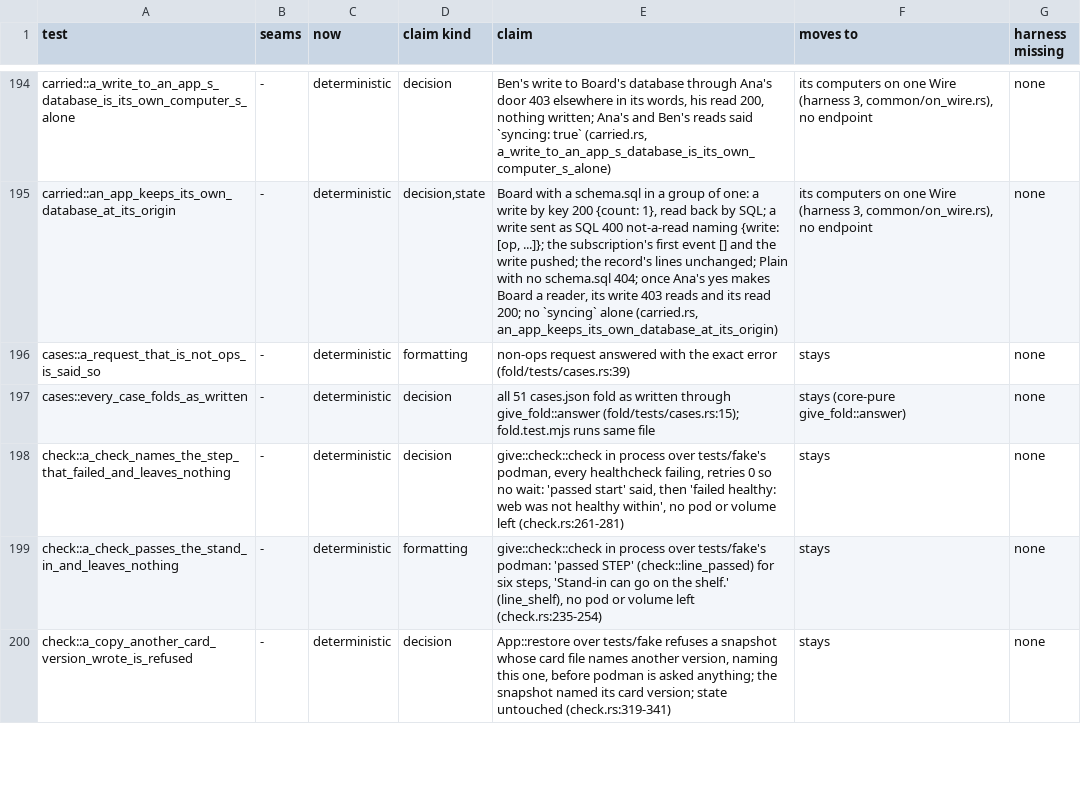
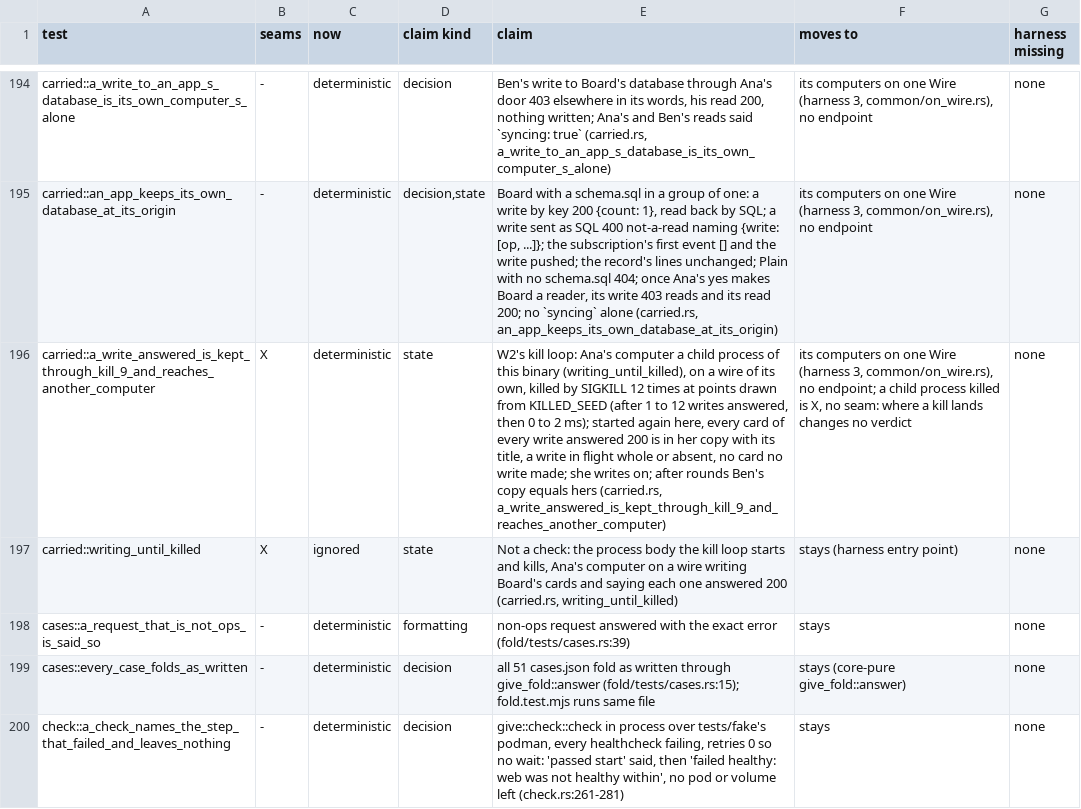
Before and after one commit to alexsbryan/svrngs, a TSV file: docs/seams.tsv, drawn as a sheet; only a part is shown, gaps mark what is left out; the shorter side is filled out with more unchanged rows; the diff names each change by its address in the sheet, - before the commit and + after, or states it on an @@ line.

Commit message:
carried: a write answered 200 is kept through kill -9 and reaches another computer, held by a seeded kill loop
W2's proof (svrn-docs APP_STATE §11): a page writes while its computer is
killed at random points and started again, and every write answered 200
is in the database with its set kept, then on a second computer after it
syncs.

tests/carried.rs `a_write_answered_is_kept_through_kill_9_and_reaches_another_computer`:
Ana and Ben keep Board, synced. Ana's computer then runs in a child
process of the test binary (`writing_until_killed`, ignored, as kept.rs's
`kept_member` is), on a wire of its own, writing one to three cards a
write through Board's route as a page does and saying each write answered
200 on stdout. The test kills it by SIGKILL 12 times, each after 1 to 12
answered writes and 0 to 2 ms more, drawn from KILLED_SEED (splitmix64),
so a kill lands anywhere in a write, its commit among them, and starts it
again over the same data dir. Started again in the test's process:
- every card of every write answered 200 is in Ana's copy, with its title;
- the write each run had in flight is there whole or not at all, and no
  other card is;
- she writes on, answered 200;
- at the next rounds Ben's copy equals hers. Only sets travel, so every
  row Ana's copy holds, answered or not, had its set kept with it.

Chosen by the seam rule (docs/CHECKS.md, "Seam migration ledger": a child
process alone is not a seam): the real route, svrngs-db's Db and SQLite's
file under a real kill -9, with no socket, so where a kill lands changes
no verdict and the test is deterministic (docs/seams.tsv, X). A real
`svrngs` process would bind its endpoint and API port (Q, P).

Plants, each watched failing:
- carried.rs's route answering `{count}` before the write's blocking task
  commits: 3 of 3 runs failed, "lost" naming 4 to 6 writes' cards.
- svrngs-db `Db::write` committing the write, then sealing its set in a
  transaction of its own (`COMMIT; BEGIN IMMEDIATE` before `seal`, which
  read `crsql_db_version()`): 13 of 13 runs failed, Ben's copy missing the
  cards of an in-flight write whose set was never kept.

Runs: the test alone, 20 of 20 passed under the gate lock, about 3 s each;
6 at once, 3 times, 18 of 18 passed, about 4.5 s each.
`cargo test -p svrngs-node --test carried`: 45 passed, 4 ignored.
`cargo clippy -p svrngs-node --test carried -- -D warnings`: clean.

Lean: tests only, uncounted (scripts/lean_check.py).

```diff
--- a/docs/seams.tsv
+++ b/docs/seams.tsv
+row 196: carried::a_write_answered_is_kept_through_kill_9_and_reaches_another_computer | X | deterministic | state | W2's kill loop: Ana's computer a child process of this binary (writing_until_killed), on a wire of its own, killed by SIGKILL 12 times at points drawn from KILLED_SEED (after 1 to 12 writes answered, then 0 to 2 ms); started again here, every card of every write answered 200 is in her copy with its title, a write in flight whole or absent, no card no write made; she writes on; after rounds Ben's copy equals hers (carried.rs, a_write_answered_is_kept_through_kill_9_and_reaches_another_computer) | its computers on one Wire (harness 3, common/on_wire.rs), no endpoint; a child process killed is X, no seam: where a kill lands changes no verdict | none
+row 197: carried::writing_until_killed | X | ignored | state | Not a check: the process body the kill loop starts and kills, Ana's computer on a wire writing Board's cards and saying each one answered 200 (carried.rs, writing_until_killed) | stays (harness entry point) | none
```
Also changed, not shown: 1 other file.
